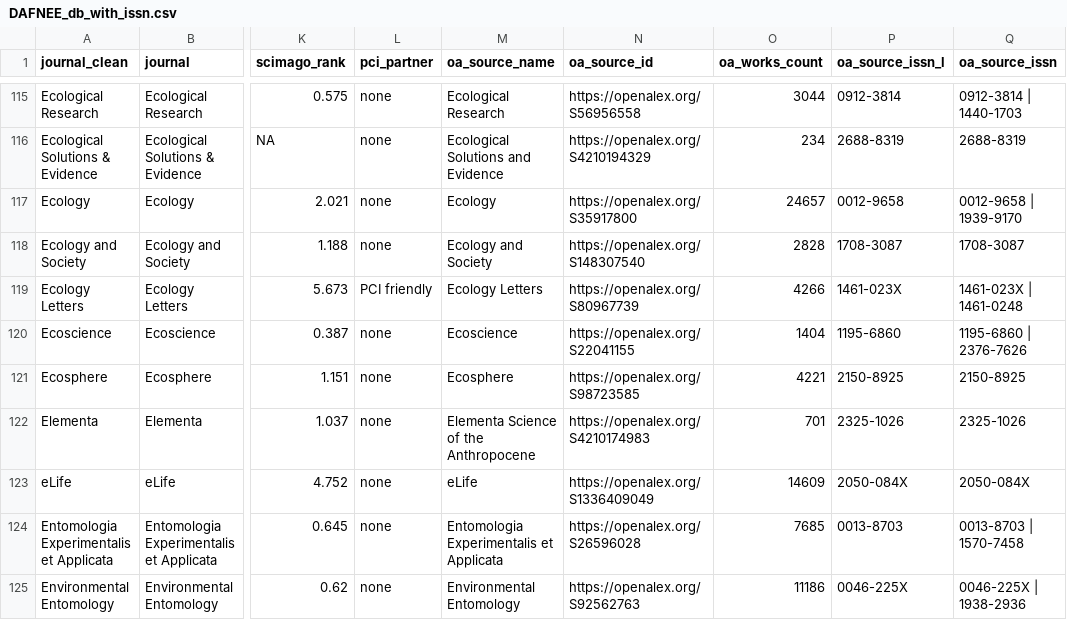
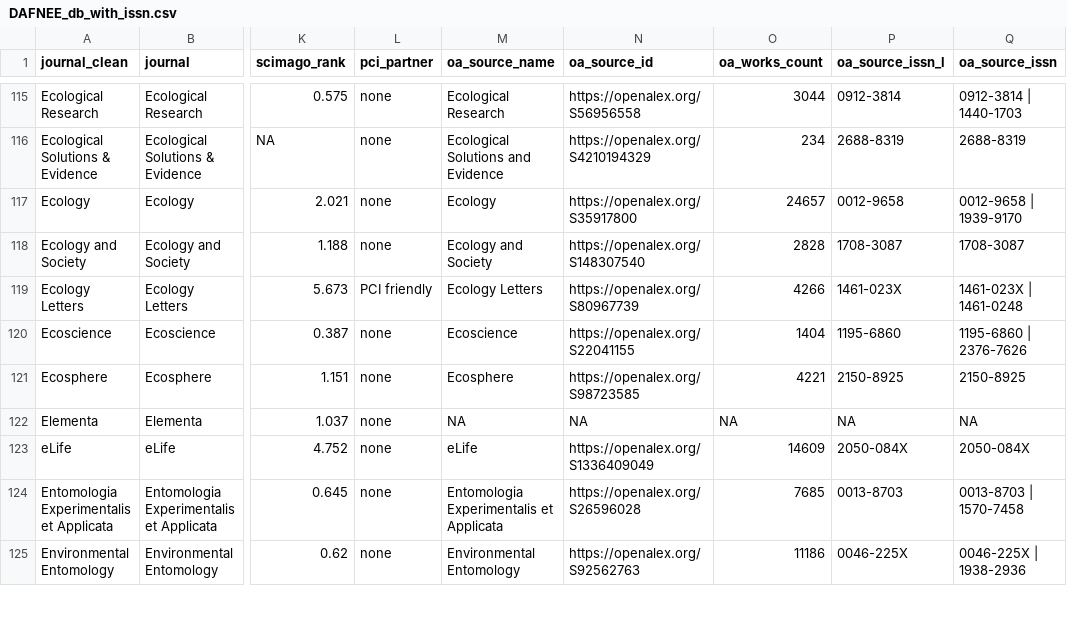
Before and after one commit to FRBCesab/ethical-citations, a CSV file: data/derived-data/DAFNEE_db_with_issn.csv, drawn as a sheet; only a part is shown, gaps mark what is left out; the diff covers the shown part only; the diff names each change by its address in the sheet, - before the commit and + after, or states it on an @@ line.

Commit message:
fix: issue in matching journal name

```diff
--- a/data/derived-data/DAFNEE_db_with_issn.csv
+++ b/data/derived-data/DAFNEE_db_with_issn.csv
-M122 (oa_source_name): Elementa Science of the Anthropocene
+M122 (oa_source_name): NA
-N122 (oa_source_id): https://openalex.org/S4210174983
+N122 (oa_source_id): NA
-O122 (oa_works_count): 701
+O122 (oa_works_count): NA
-P122 (oa_source_issn_l): 2325-1026
+P122 (oa_source_issn_l): NA
-Q122 (oa_source_issn): 2325-1026
+Q122 (oa_source_issn): NA
```
Also changed, not shown: 100 edited cells elsewhere in this file.
